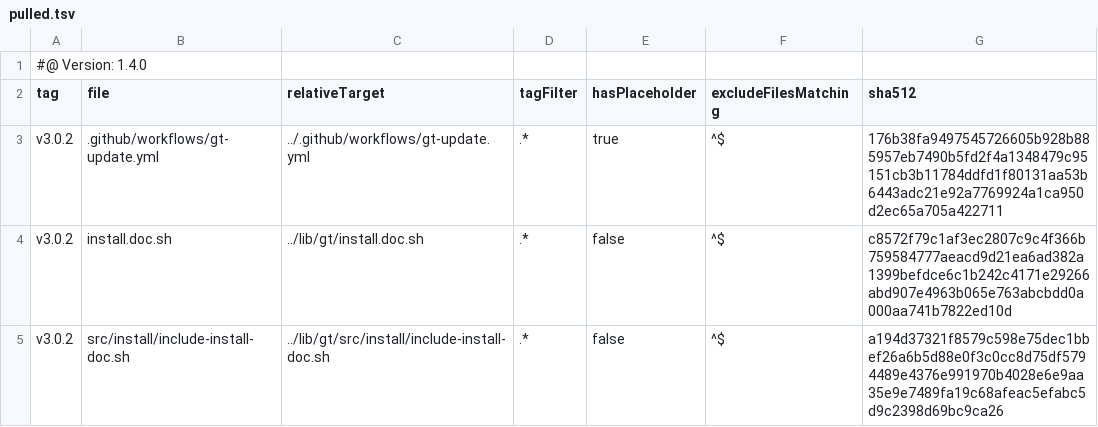
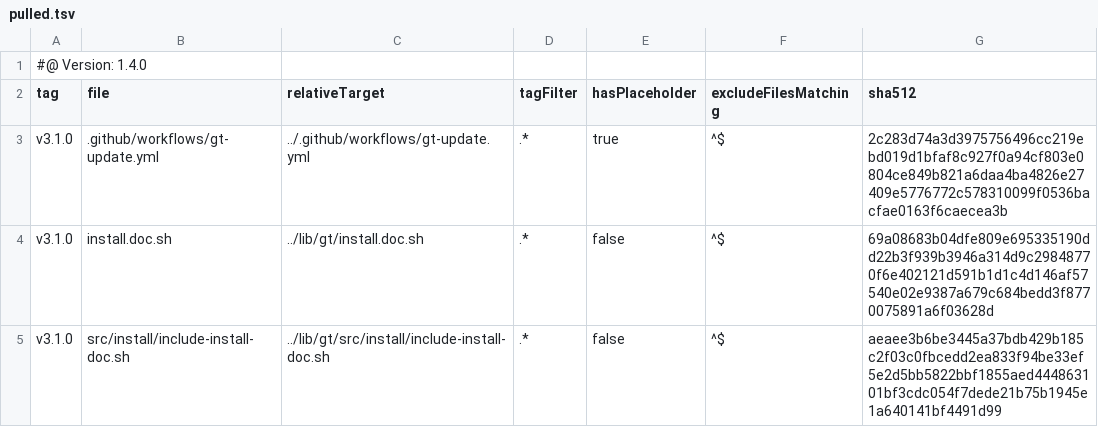
Before and after one commit to tegonal-bot-org/tegonal-bot, a TSV file: .gt/remotes/gt/pulled.tsv, drawn as a sheet.

Commit message:
update files of remote gt to version(s) v3.1.0 via gt

```diff
--- a/.gt/remotes/gt/pulled.tsv
+++ b/.gt/remotes/gt/pulled.tsv
@@ -2,4 +2,4 @@
 tag	file	relativeTarget	tagFilter	hasPlaceholder	excludeFilesMatching	sha512
-v3.0.2	.github/workflows/gt-update.yml	../.github/workflows/gt-update.yml	.*	true	^$	176b38fa9497545726605b928b885957eb7490b5fd2f4a1348479c95151cb3b11784ddfd1f80131aa53b6443adc21e92a7769924a1ca950d2ec65a705a422711
-v3.0.2	install.doc.sh	../lib/gt/install.doc.sh	.*	false	^$	c8572f79c1af3ec2807c9c4f366b759584777aeacd9d21ea6ad382a1399befdce6c1b242c4171e29266abd907e4963b065e763abcbdd0a000aa741b7822ed10d
-v3.0.2	src/install/include-install-doc.sh	../lib/gt/src/install/include-install-doc.sh	.*	false	^$	a194d37321f8579c598e75dec1bbef26a6b5d88e0f3c0cc8d75df5794489e4376e991970b4028e6e9aa35e9e7489fa19c68afeac5efabc5d9c2398d69bc9ca26
+v3.1.0	.github/workflows/gt-update.yml	../.github/workflows/gt-update.yml	.*	true	^$	2c283d74a3d3975756496cc219ebd019d1bfaf8c927f0a94cf803e0804ce849b821a6daa4ba4826e27409e5776772c578310099f0536bacfae0163f6caecea3b
+v3.1.0	install.doc.sh	../lib/gt/install.doc.sh	.*	false	^$	69a08683b04dfe809e695335190dd22b3f939b3946a314d9c29848770f6e402121d591b1d1c4d146af57540e02e9387a679c684bedd3f8770075891a6f03628d
+v3.1.0	src/install/include-install-doc.sh	../lib/gt/src/install/include-install-doc.sh	.*	false	^$	aeaee3b6be3445a37bdb429b185c2f03c0fbcedd2ea833f94be33ef5e2d5bb5822bbf1855aed444863101bf3cdc054f7dede21b75b1945e1a640141bf4491d99
```
Also changed, not shown: 2 other files.
